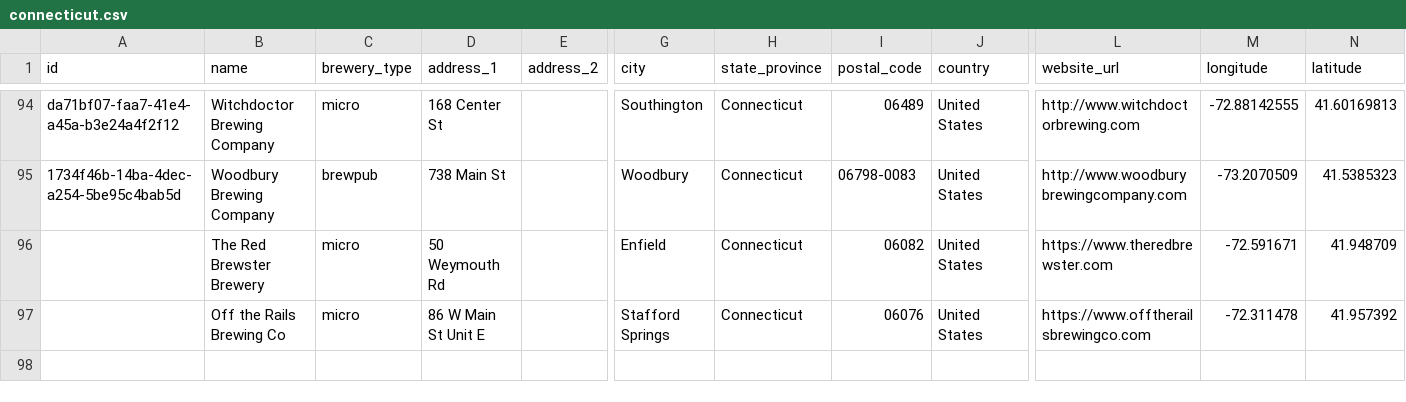
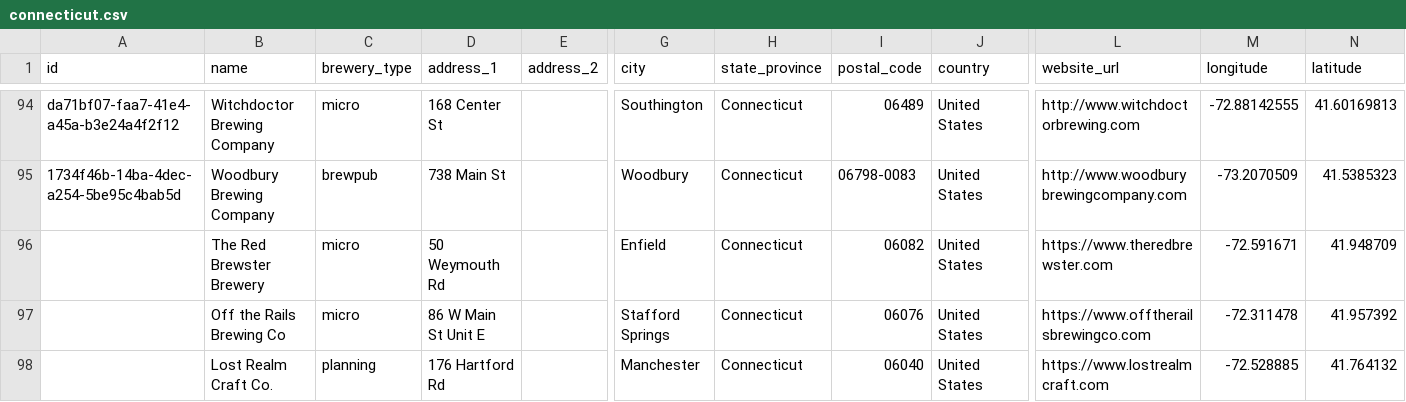
Before and after one commit to openbrewerydb/openbrewerydb, a CSV file: data/united-states/connecticut.csv, drawn as a sheet; only a part is shown, gaps mark what is left out; rows hold the shown columns only; the diff names each change by its address in the sheet, - before the commit and + after, or states it on an @@ line.

```diff
--- a/data/united-states/connecticut.csv
+++ b/data/united-states/connecticut.csv
+row 98:  | Lost Realm Craft Co. | planning | 176 Hartford Rd |  | Manchester | Connecticut | 06040 | United States | https://www.lostrealmcraft.com | -72.528885 | 41.764132
```
